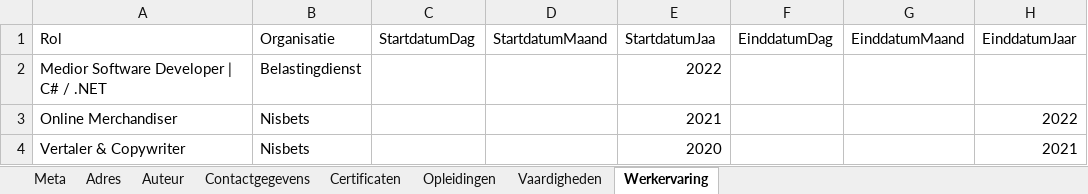
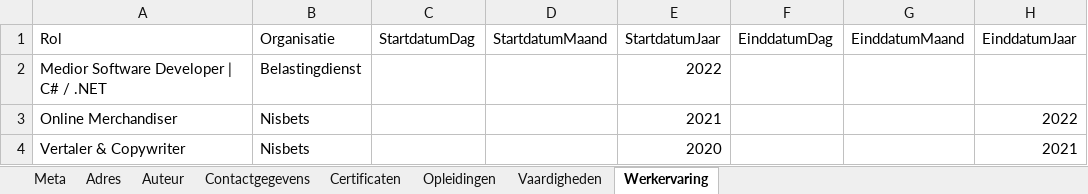
Before and after one commit to daniel-hemmen/CvViewer, an Excel workbook: VoorbeeldCv.xlsx, sheet Werkervaring, drawn as a sheet; only a part is shown; values as stored, in another font and other column widths than the file's, no borders; the diff names each change by its address in the sheet, - before the commit and + after, or states it on an @@ line.

```diff
--- a/VoorbeeldCv.xlsx (sheet Werkervaring)
+++ b/VoorbeeldCv.xlsx (sheet Werkervaring)
-E1: StartdatumJaa
+E1: StartdatumJaar
```
Also changed, not shown: sheet Contactgegevens, sheet Adres, 5 other files.
